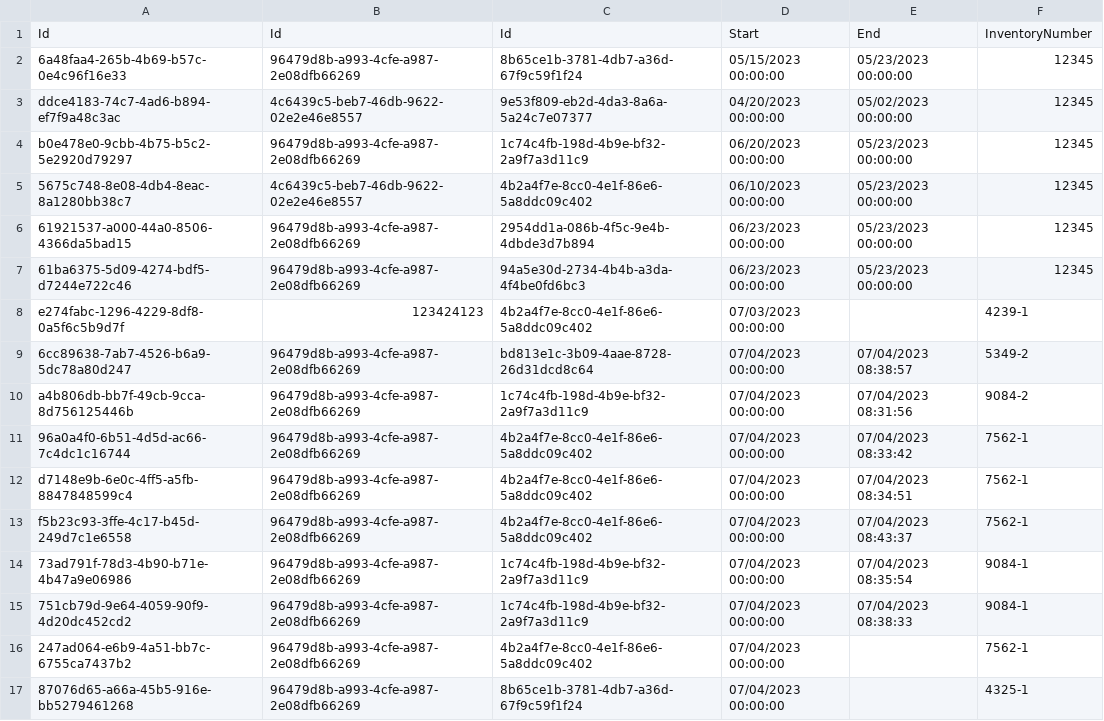
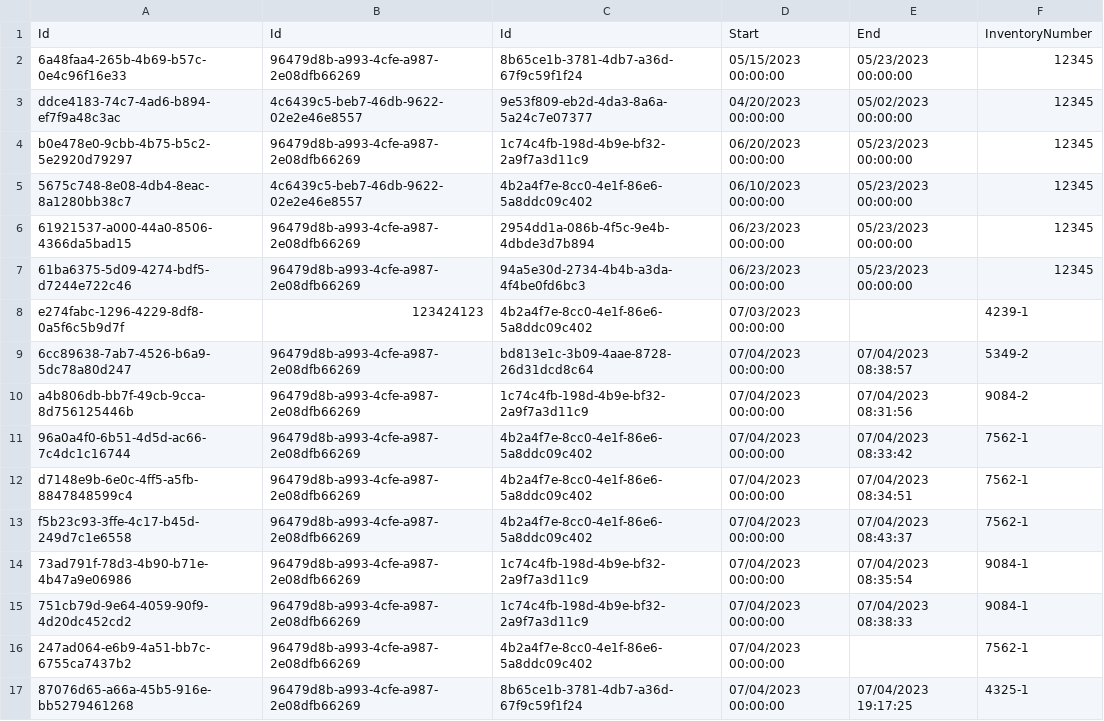
Before and after one commit to BulatovicBalsa/sims-project, a CSV file: Hospital/Data/loans.csv, drawn as a sheet.

```diff
--- a/Hospital/Data/loans.csv
+++ b/Hospital/Data/loans.csv
@@ -16,2 +16,2 @@ f5b23c93-3ffe-4c17-b45d-249d7c1e6558,96479d8b-a993-4cfe-a987-2e08dfb66269,4b2a4f
 247ad064-e6b9-4a51-bb7c-6755ca7437b2,96479d8b-a993-4cfe-a987-2e08dfb66269,4b2a4f7e-8cc0-4e1f-86e6-5a8ddc09c402,07/04/2023 00:00:00,,7562-1
-87076d65-a66a-45b5-916e-bb5279461268,96479d8b-a993-4cfe-a987-2e08dfb66269,8b65ce1b-3781-4db7-a36d-67f9c59f1f24,07/04/2023 00:00:00,,4325-1
+87076d65-a66a-45b5-916e-bb5279461268,96479d8b-a993-4cfe-a987-2e08dfb66269,8b65ce1b-3781-4db7-a36d-67f9c59f1f24,07/04/2023 00:00:00,07/04/2023 19:17:25,4325-1
```
Also changed, not shown: 3 other files.
